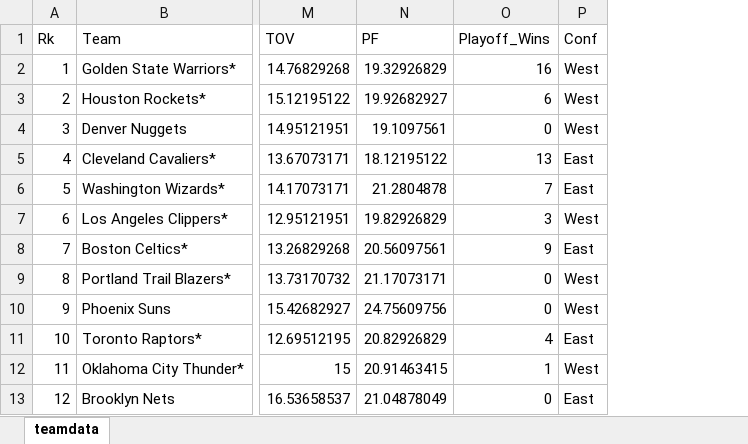
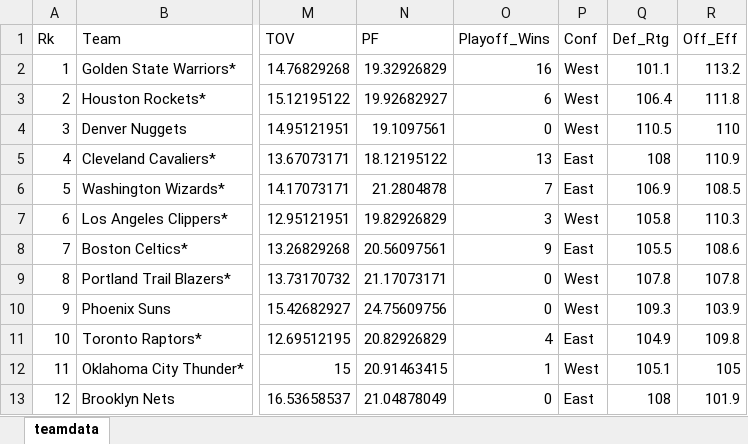
Before and after one commit to epickens/Math-245-Final-Project, an Excel workbook: UPDATEDTEAMDATA.xlsx, sheet teamdata, drawn as a sheet; only a part is shown, gaps mark what is left out; values as stored, in another font and other column widths than the file's, no borders; the diff names each change by its address in the sheet, - before the commit and + after, or states it on an @@ line.

Commit message:
updated data

```diff
--- a/UPDATEDTEAMDATA.xlsx (sheet teamdata)
+++ b/UPDATEDTEAMDATA.xlsx (sheet teamdata)
+column Q (Def_Rtg), rows 2-13: 101.1 | 106.4 | 110.5 | 108 | 106.9 | 105.8 | 105.5 | 107.8 | 109.3 | 104.9 | 105.1 | 108
+column R (Off_Eff), rows 2-13: 113.2 | 111.8 | 110 | 110.9 | 108.5 | 110.3 | 108.6 | 107.8 | 103.9 | 109.8 | 105 | 101.9
```
Also changed, not shown: teamdata_Off_Def.xlsx, 1 other file.
